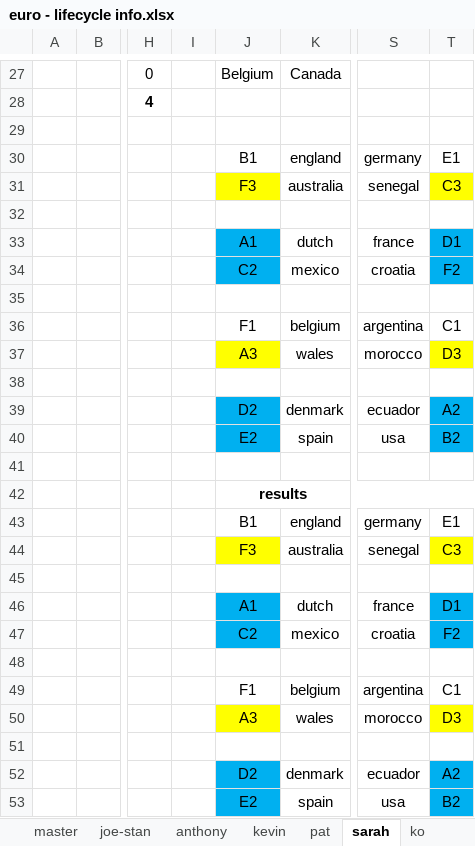
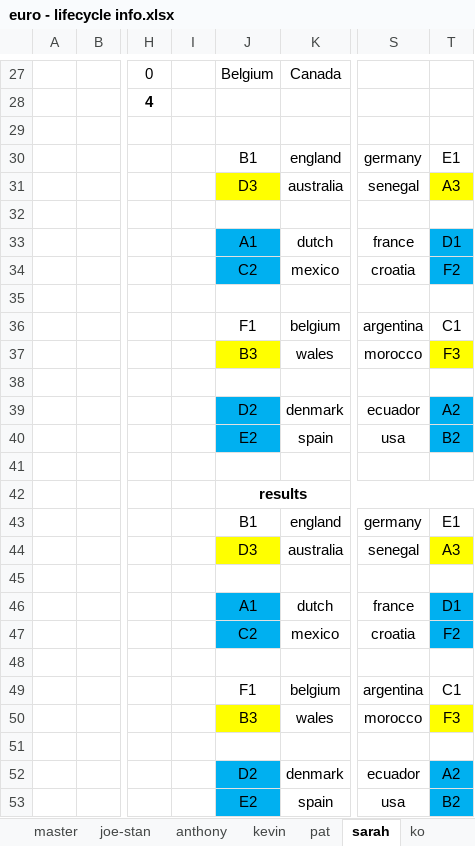
Before and after one commit to jpcollins19/2024_euro, an Excel workbook: excel-docs/euro - lifecycle info.xlsx, sheet sarah, drawn as a sheet; only a part is shown, gaps mark what is left out; values as stored, in another font and other column widths than the file's, no borders; conditional formats not drawn; the diff names each change by its address in the sheet, - before the commit and + after, or states it on an @@ line.

```diff
--- a/excel-docs/euro - lifecycle info.xlsx (sheet sarah)
+++ b/excel-docs/euro - lifecycle info.xlsx (sheet sarah)
-J31: F3
+J31: D3
-T31: C3
+T31: A3
-J37: A3
+J37: B3
-T37: D3
+T37: F3
-J44: F3
+J44: D3
-T44: C3
+T44: A3
-J50: A3
+J50: B3
-T50: D3
+T50: F3
```
Also changed, not shown: sheet anthony, sheet kevin, sheet pat, sheet joe-stan, sheet master, 8 other files.
